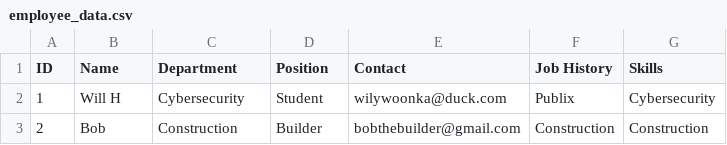
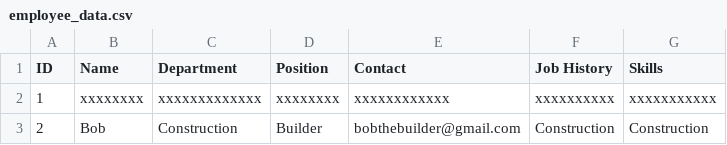
Before and after one commit to PigzRule/EmployeeList, a CSV file: employee_data.csv, drawn as a sheet.

Commit message:
Update employee_data.csv

```diff
--- a/employee_data.csv
+++ b/employee_data.csv
@@ -1,3 +1,3 @@
 ID,Name,Department,Position,Contact,Job History,Skills
-1,Will H,Cybersecurity,Student,wilywoonka@duck.com,Publix,Cybersecurity
+1,xxxxxxxx,xxxxxxxxxxxxx,xxxxxxxx,xxxxxxxxxxxx,xxxxxxxxxx,xxxxxxxxxxx
 2,Bob,Construction,Builder,bobthebuilder@gmail.com,Construction,Construction
```
